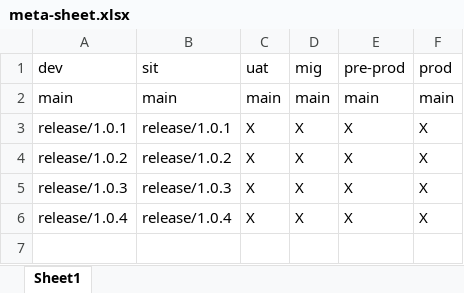
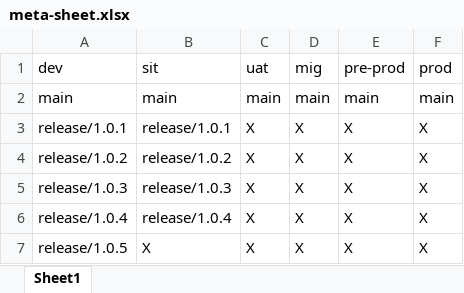
Before and after one commit to kranthimj23/promotion-repo, an Excel workbook: meta-sheet.xlsx, sheet Sheet1, drawn as a sheet; values as stored, in another font and other column widths than the file's, no borders; the diff names each change by its address in the sheet, - before the commit and + after, or states it on an @@ line.

Commit message:
Add release/1.0.5 to meta-sheet

```diff
--- a/meta-sheet.xlsx (sheet Sheet1)
+++ b/meta-sheet.xlsx (sheet Sheet1)
+row 7: release/1.0.5 | X | X | X | X | X
```
